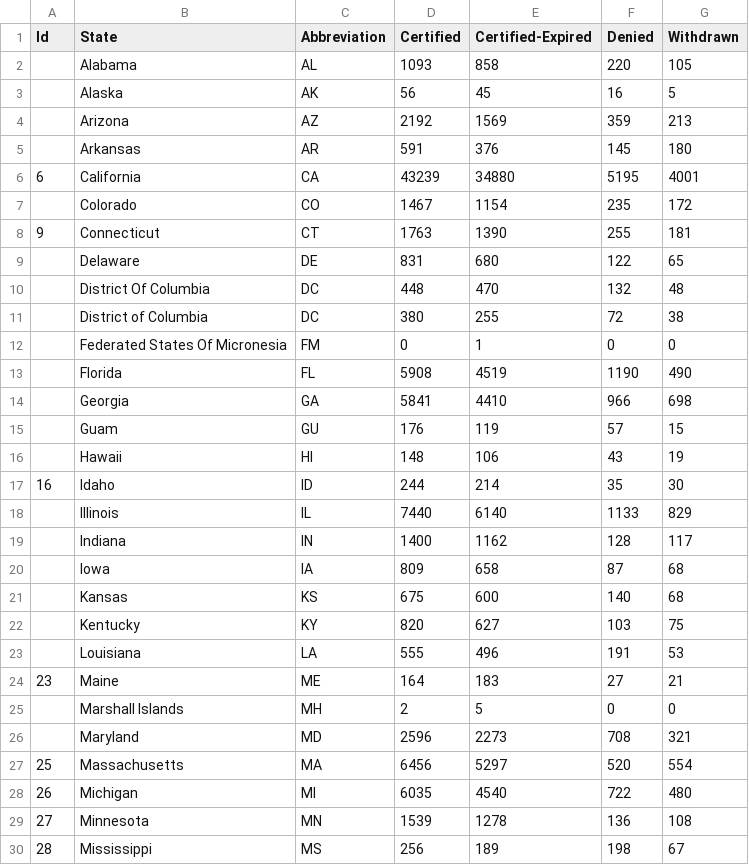
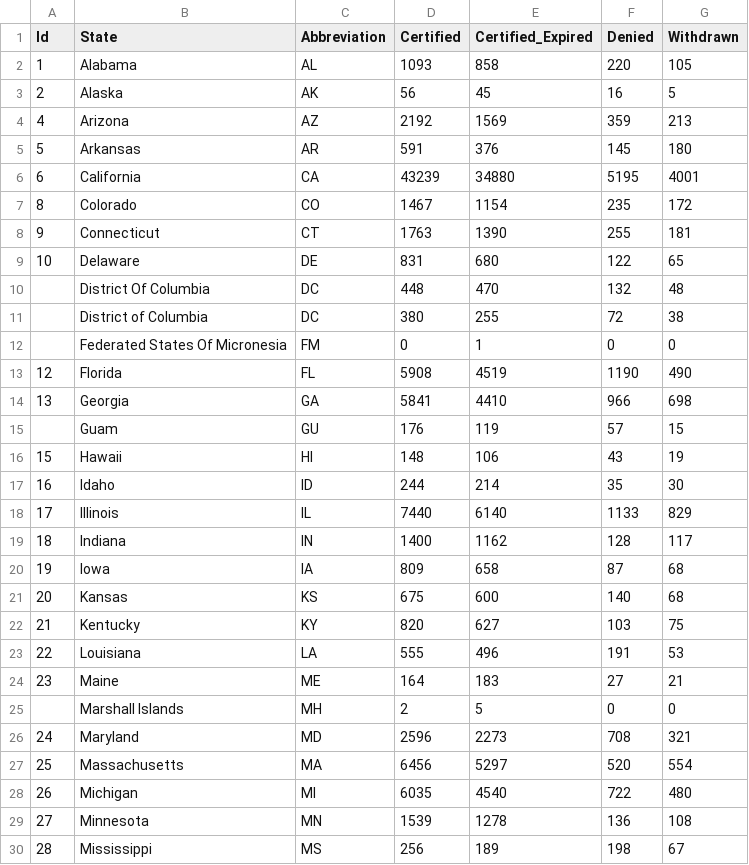
Before and after one commit to tamntn/perm, a CSV file: US_map/acceptanceRateByState.csv, drawn as a sheet; only a part is shown; the diff covers the shown part only.

Commit message:
id according to map

```diff
--- a/US_map/acceptanceRateByState.csv
+++ b/US_map/acceptanceRateByState.csv
@@ -1,10 +1,10 @@
-Id,State,Abbreviation,Certified,Certified-Expired,Denied,Withdrawn
-,Alabama,AL,1093,858,220,105
-,Alaska,AK,56,45,16,5
-,Arizona,AZ,2192,1569,359,213
-,Arkansas,AR,591,376,145,180
+Id,State,Abbreviation,Certified,Certified_Expired,Denied,Withdrawn
+1,Alabama,AL,1093,858,220,105
+2,Alaska,AK,56,45,16,5
+4,Arizona,AZ,2192,1569,359,213
+5,Arkansas,AR,591,376,145,180
 6,California,CA,43239,34880,5195,4001
-,Colorado,CO,1467,1154,235,172
+8,Colorado,CO,1467,1154,235,172
 9,Connecticut,CT,1763,1390,255,181
-,Delaware,DE,831,680,122,65
+10,Delaware,DE,831,680,122,65
 ,District Of Columbia,DC,448,470,132,48
@@ -12,16 +12,16 @@ Id,State,Abbreviation,Certified,Certified-Expired,Denied,Withdrawn
 ,Federated States Of Micronesia,FM,0,1,0,0
-,Florida,FL,5908,4519,1190,490
-,Georgia,GA,5841,4410,966,698
+12,Florida,FL,5908,4519,1190,490
+13,Georgia,GA,5841,4410,966,698
 ,Guam,GU,176,119,57,15
-,Hawaii,HI,148,106,43,19
+15,Hawaii,HI,148,106,43,19
 16,Idaho,ID,244,214,35,30
-,Illinois,IL,7440,6140,1133,829
-,Indiana,IN,1400,1162,128,117
-,Iowa,IA,809,658,87,68
-,Kansas,KS,675,600,140,68
-,Kentucky,KY,820,627,103,75
-,Louisiana,LA,555,496,191,53
+17,Illinois,IL,7440,6140,1133,829
+18,Indiana,IN,1400,1162,128,117
+19,Iowa,IA,809,658,87,68
+20,Kansas,KS,675,600,140,68
+21,Kentucky,KY,820,627,103,75
+22,Louisiana,LA,555,496,191,53
 23,Maine,ME,164,183,27,21
 ,Marshall Islands,MH,2,5,0,0
-,Maryland,MD,2596,2273,708,321
+24,Maryland,MD,2596,2273,708,321
 25,Massachusetts,MA,6456,5297,520,554
```
Also changed, not shown: 3 edited cells elsewhere in this file.
